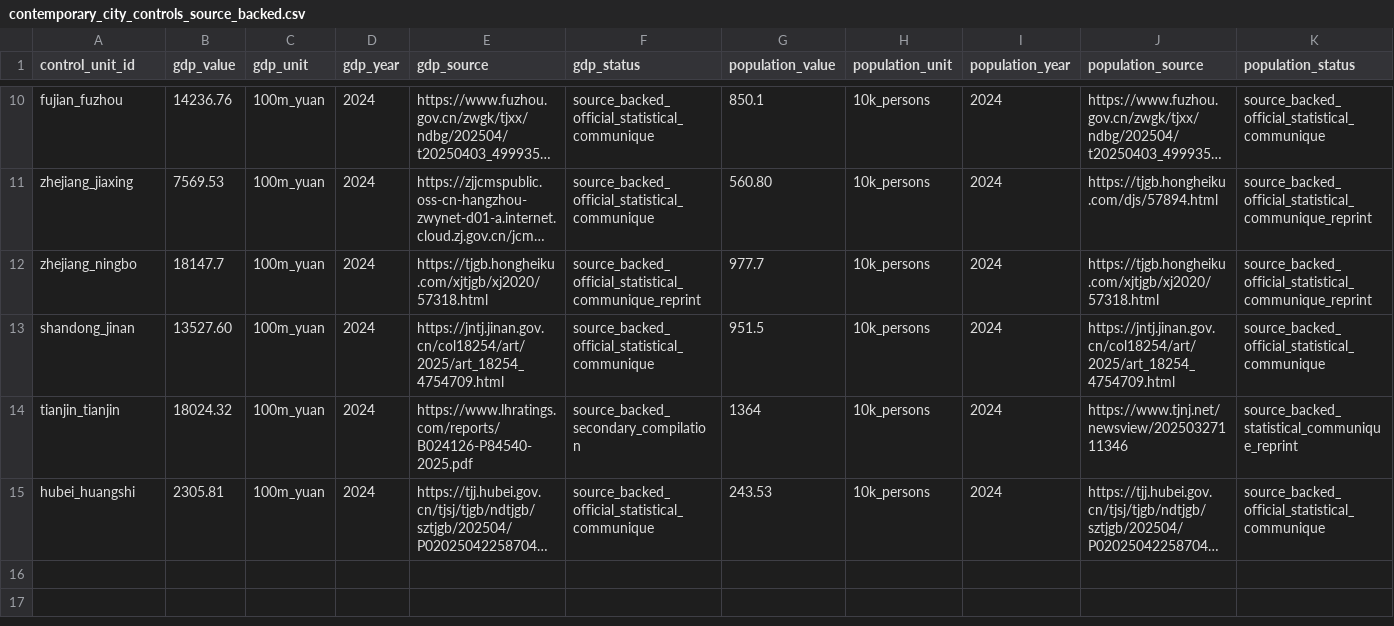
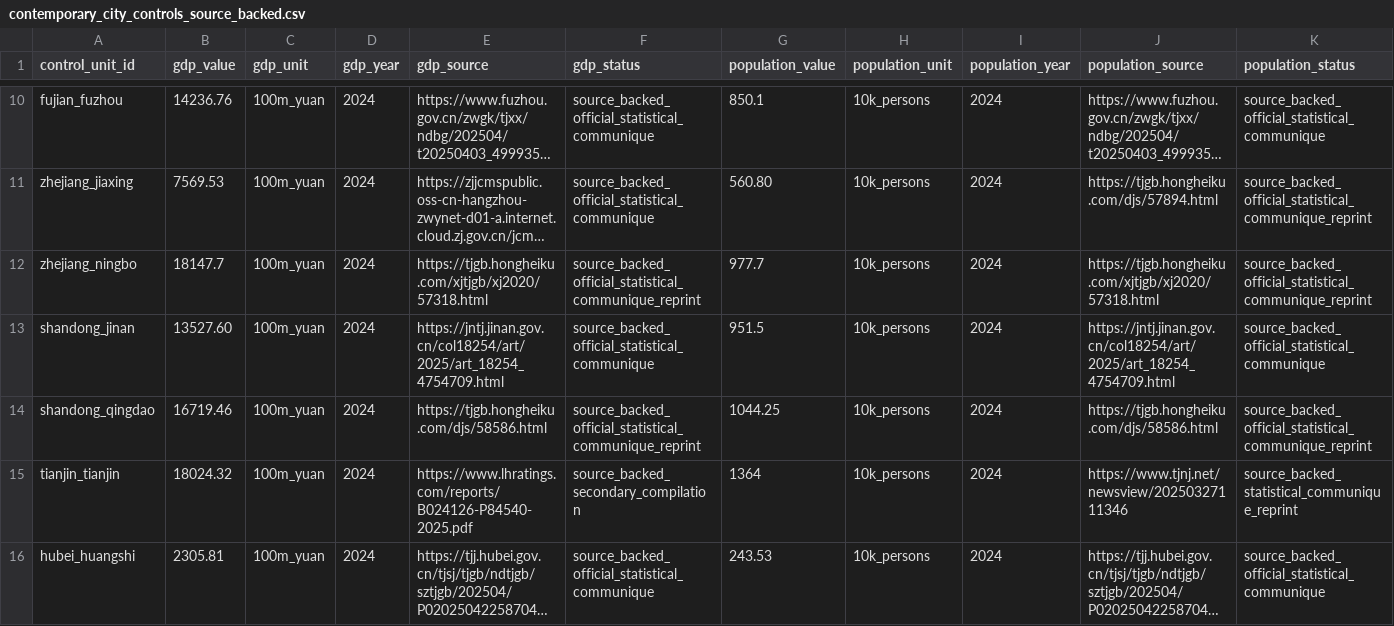
Before and after one commit to Shunyu1001/LGFV, a CSV file: data/analysis_inputs/contemporary_city_controls_source_backed.csv, drawn as a sheet; only a part is shown, gaps mark what is left out; long unchanged cells end in …; rows hold the shown columns only; the diff names each change by its address in the sheet, - before the commit and + after, or states it on an @@ line.

Commit message:
Add Qingdao contemporary controls

```diff
--- a/data/analysis_inputs/contemporary_city_controls_source_backed.csv
+++ b/data/analysis_inputs/contemporary_city_controls_source_backed.csv
+row 14: shandong_qingdao | 16719.46 | 100m_yuan | 2024 | https://tjgb.hongheiku.com/djs/58586.html | source_backed_official_statistical_communique_reprint | 1044.25 | 10k_persons | 2024 | https://tjgb.hongheiku.com/djs/58586.html | source_backed_official_statistical_communique_reprint
```
Also changed, not shown: data/analysis_inputs/contemporary_city_controls.csv, data/analysis_inputs/controlled_lpm_institutional_change.csv, 13 other files.
